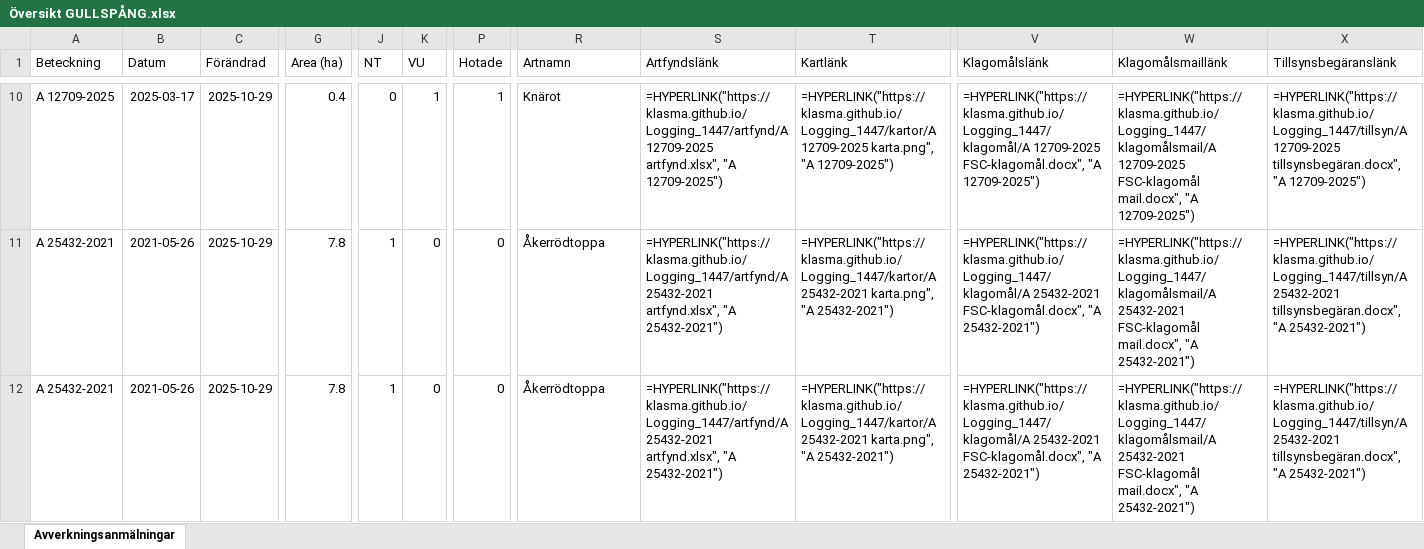
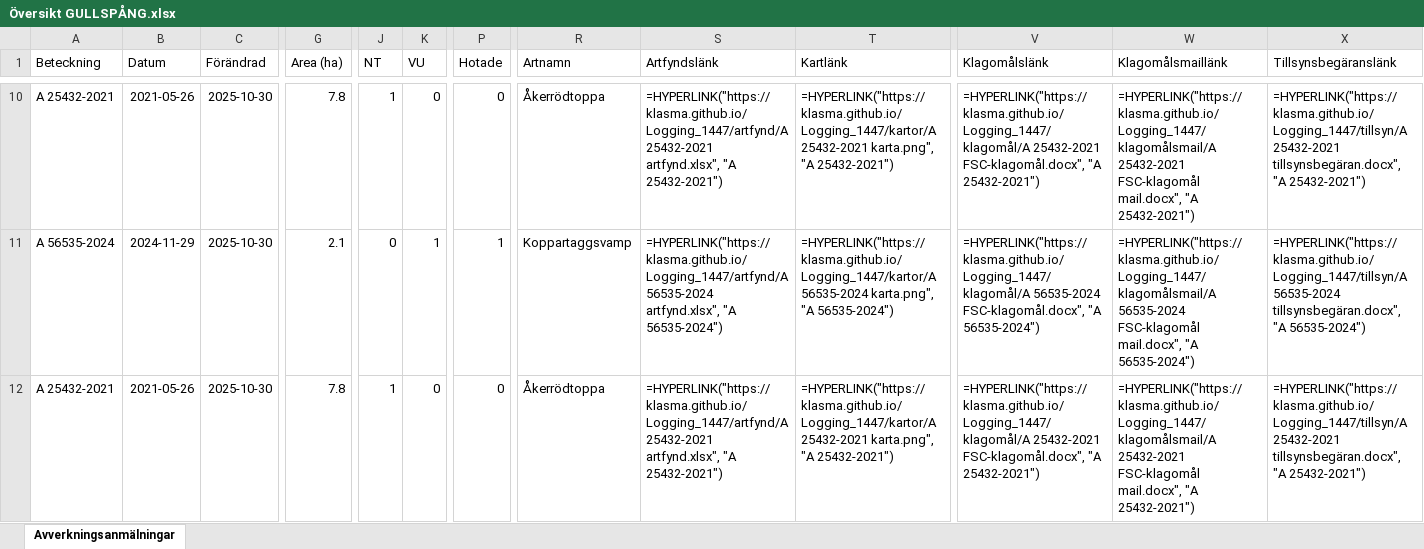
Before and after one commit to klasma/Logging_1447, an Excel workbook: Översikt GULLSPÅNG.xlsx, sheet Avverkningsanmälningar, drawn as a sheet; only a part is shown, gaps mark what is left out; values as stored, in another font and other column widths than the file's, no borders; formulas without a stored value are shown as written; the diff covers the shown part only; the diff names each change by its address in the sheet, - before the commit and + after, or states it on an @@ line.

```diff
--- a/Översikt GULLSPÅNG.xlsx (sheet Avverkningsanmälningar)
+++ b/Översikt GULLSPÅNG.xlsx (sheet Avverkningsanmälningar)
-A10 (Beteckning): A 12709-2025
+A10 (Beteckning): A 25432-2021
-B10 (Datum): 2025-03-17
+B10 (Datum): 2021-05-26
-C10:C12 (Förändrad): 2025-10-29
+C10:C12 (Förändrad): 2025-10-30
-G10 (Area (ha)): 0.4
+G10 (Area (ha)): 7.8
-J10 (NT): 0
+J10 (NT): 1
-K10 (VU): 1
+K10 (VU): 0
-P10 (Hotade): 1
+P10 (Hotade): 0
-R10 (Artnamn): Knärot
+R10 (Artnamn): Åkerrödtoppa
-S10 (Artfyndslänk): =HYPERLINK("https://klasma.github.io/Logging_1447/artfynd/A 12709-2025 artfynd.xlsx", "A 12709-2025")
+S10 (Artfyndslänk): =HYPERLINK("https://klasma.github.io/Logging_1447/artfynd/A 25432-2021 artfynd.xlsx", "A 25432-2021")
-T10 (Kartlänk): =HYPERLINK("https://klasma.github.io/Logging_1447/kartor/A 12709-2025 karta.png", "A 12709-2025")
+T10 (Kartlänk): =HYPERLINK("https://klasma.github.io/Logging_1447/kartor/A 25432-2021 karta.png", "A 25432-2021")
-V10 (Klagomålslänk): =HYPERLINK("https://klasma.github.io/Logging_1447/klagomål/A 12709-2025 FSC-klagomål.docx", "A 12709-2025")
+V10 (Klagomålslänk): =HYPERLINK("https://klasma.github.io/Logging_1447/klagomål/A 25432-2021 FSC-klagomål.docx", "A 25432-2021")
-W10 (Klagomålsmaillänk): =HYPERLINK("https://klasma.github.io/Logging_1447/klagomålsmail/A 12709-2025 FSC-klagomål mail.docx", "A 12709-2025")
+W10 (Klagomålsmaillänk): =HYPERLINK("https://klasma.github.io/Logging_1447/klagomålsmail/A 25432-2021 FSC-klagomål mail.docx", "A 25432-2021")
-X10 (Tillsynsbegäranslänk): =HYPERLINK("https://klasma.github.io/Logging_1447/tillsyn/A 12709-2025 tillsynsbegäran.docx", "A 12709-2025")
+X10 (Tillsynsbegäranslänk): =HYPERLINK("https://klasma.github.io/Logging_1447/tillsyn/A 25432-2021 tillsynsbegäran.docx", "A 25432-2021")
-A11 (Beteckning): A 25432-2021
+A11 (Beteckning): A 56535-2024
-B11 (Datum): 2021-05-26
+B11 (Datum): 2024-11-29
-G11 (Area (ha)): 7.8
+G11 (Area (ha)): 2.1
-J11 (NT): 1
+J11 (NT): 0
-K11 (VU): 0
+K11 (VU): 1
-P11 (Hotade): 0
+P11 (Hotade): 1
-R11 (Artnamn): Åkerrödtoppa
+R11 (Artnamn): Koppartaggsvamp
-S11 (Artfyndslänk): =HYPERLINK("https://klasma.github.io/Logging_1447/artfynd/A 25432-2021 artfynd.xlsx", "A 25432-2021")
+S11 (Artfyndslänk): =HYPERLINK("https://klasma.github.io/Logging_1447/artfynd/A 56535-2024 artfynd.xlsx", "A 56535-2024")
-T11 (Kartlänk): =HYPERLINK("https://klasma.github.io/Logging_1447/kartor/A 25432-2021 karta.png", "A 25432-2021")
+T11 (Kartlänk): =HYPERLINK("https://klasma.github.io/Logging_1447/kartor/A 56535-2024 karta.png", "A 56535-2024")
-V11 (Klagomålslänk): =HYPERLINK("https://klasma.github.io/Logging_1447/klagomål/A 25432-2021 FSC-klagomål.docx", "A 25432-2021")
+V11 (Klagomålslänk): =HYPERLINK("https://klasma.github.io/Logging_1447/klagomål/A 56535-2024 FSC-klagomål.docx", "A 56535-2024")
-W11 (Klagomålsmaillänk): =HYPERLINK("https://klasma.github.io/Logging_1447/klagomålsmail/A 25432-2021 FSC-klagomål mail.docx", "A 25432-2021")
+W11 (Klagomålsmaillänk): =HYPERLINK("https://klasma.github.io/Logging_1447/klagomålsmail/A 56535-2024 FSC-klagomål mail.docx", "A 56535-2024")
-X11 (Tillsynsbegäranslänk): =HYPERLINK("https://klasma.github.io/Logging_1447/tillsyn/A 25432-2021 tillsynsbegäran.docx", "A 25432-2021")
+X11 (Tillsynsbegäranslänk): =HYPERLINK("https://klasma.github.io/Logging_1447/tillsyn/A 56535-2024 tillsynsbegäran.docx", "A 56535-2024")
```
Also changed, not shown: 1076 edited cells elsewhere in this sheet, artfynd/A 12709-2025 artfynd.xlsx, artfynd/A 18778-2025 artfynd.xlsx, 57 other files.
